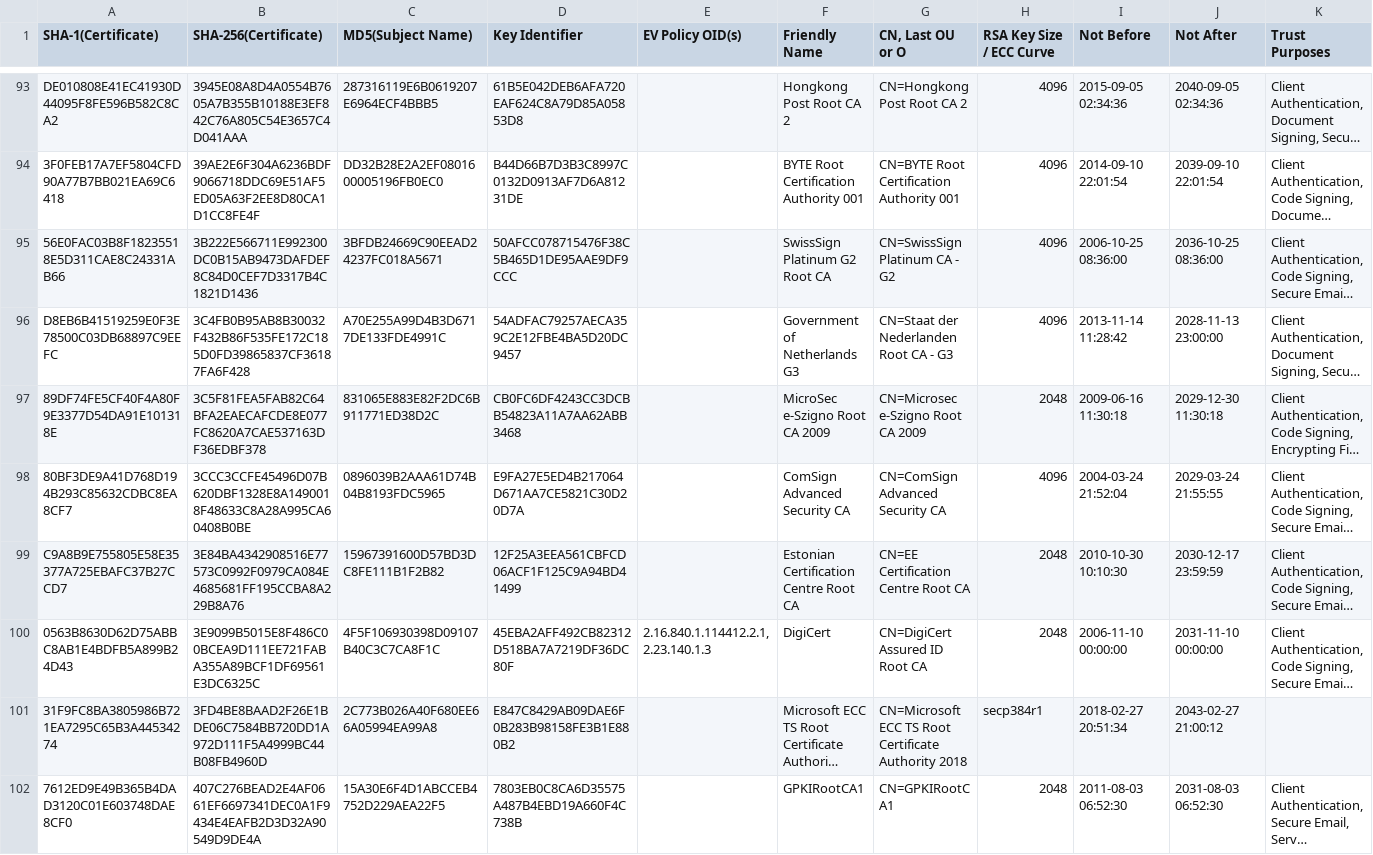
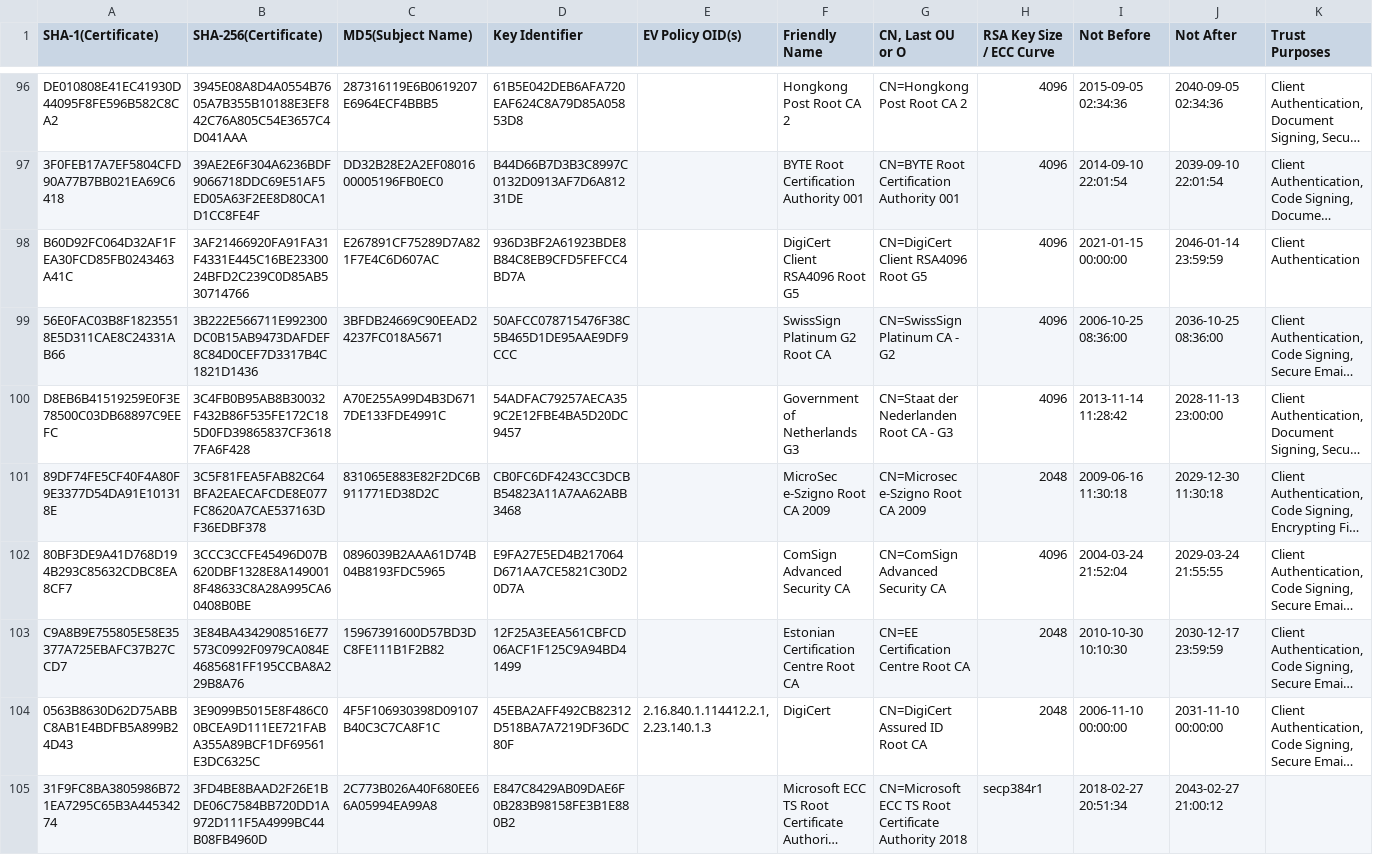
Before and after one commit to robstradling/authroot.stl, a TSV file: authroot.tsv, drawn as a sheet; only a part is shown, gaps mark what is left out; the shorter side is filled out with more unchanged rows; long unchanged cells end in …; the diff covers the shown part only; the diff names each change by its address in the sheet, - before the commit and + after, or states it on an @@ line.

```diff
--- a/authroot.tsv
+++ b/authroot.tsv
+row 98: B60D92FC064D32AF1FEA30FCD85FB0243463A41C | 3AF21466920FA91FA31F4331E445C16BE2330024BFD2C239C0D85AB530714766 | E267891CF75289D7A821F7E4C6D607AC | 936D3BF2A61923BDE8B84C8EB9CFD5FEFCC4BD7A |  | DigiCert Client RSA4096 Root G5 | CN=DigiCert Client RSA4096 Root G5 | 4096 | 2021-01-15 00:00:00 | 2046-01-14 23:59:59 | Client Authentication
```
Also changed, not shown: 9 added rows and 4 edited cells elsewhere in this file, 12 other files.
